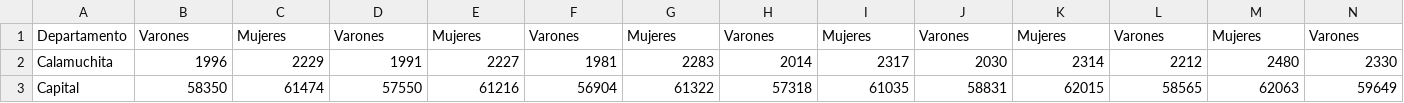
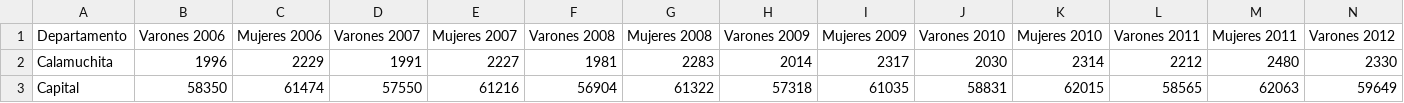
Before and after one commit to RenzoReyna88/Python-for-dataanalysis, a CSV file: investigacion-sistema-educativo-Cba/datos-nivel-secundario/alumnos_matriculados_secundario_segun_genero_2006-2021.csv, drawn as a sheet; only a part is shown; the diff covers the shown part only; the diff names each change by its address in the sheet, - before the commit and + after, or states it on an @@ line.

Commit message:
Actualizaciones en los archivos alumnos inscritos por año en ambos niveles

```diff
--- a/investigacion-sistema-educativo-Cba/datos-nivel-secundario/alumnos_matriculados_secundario_segun_genero_2006-2021.csv
+++ b/investigacion-sistema-educativo-Cba/datos-nivel-secundario/alumnos_matriculados_secundario_segun_genero_2006-2021.csv
-B1: Varones
+B1: Varones 2006
-C1: Mujeres
+C1: Mujeres 2006
-D1: Varones
+D1: Varones 2007
-E1: Mujeres
+E1: Mujeres 2007
-F1: Varones
+F1: Varones 2008
-G1: Mujeres
+G1: Mujeres 2008
-H1: Varones
+H1: Varones 2009
-I1: Mujeres
+I1: Mujeres 2009
-J1: Varones
+J1: Varones 2010
-K1: Mujeres
+K1: Mujeres 2010
-L1: Varones
+L1: Varones 2011
-M1: Mujeres
+M1: Mujeres 2011
-N1: Varones
+N1: Varones 2012
```
Also changed, not shown: 19 edited cells elsewhere in this file, investigacion-sistema-educativo-Cba/datos-nivel-primario/alumnos_matriculados_primario_segun_genero_1998-2021.csv.
